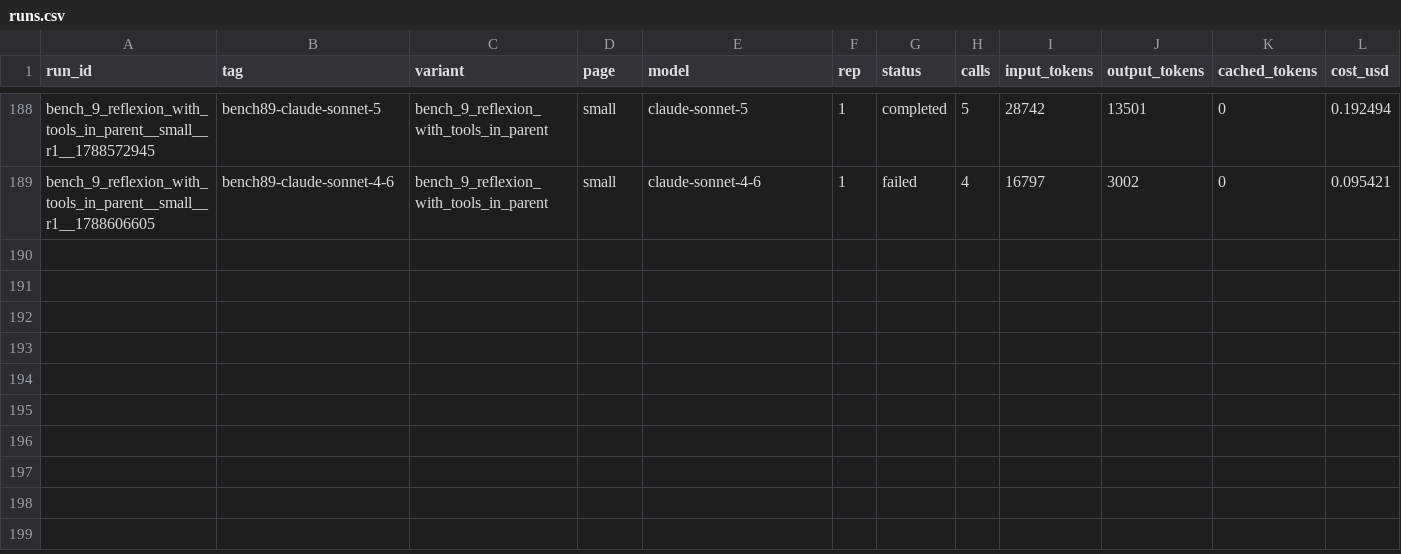
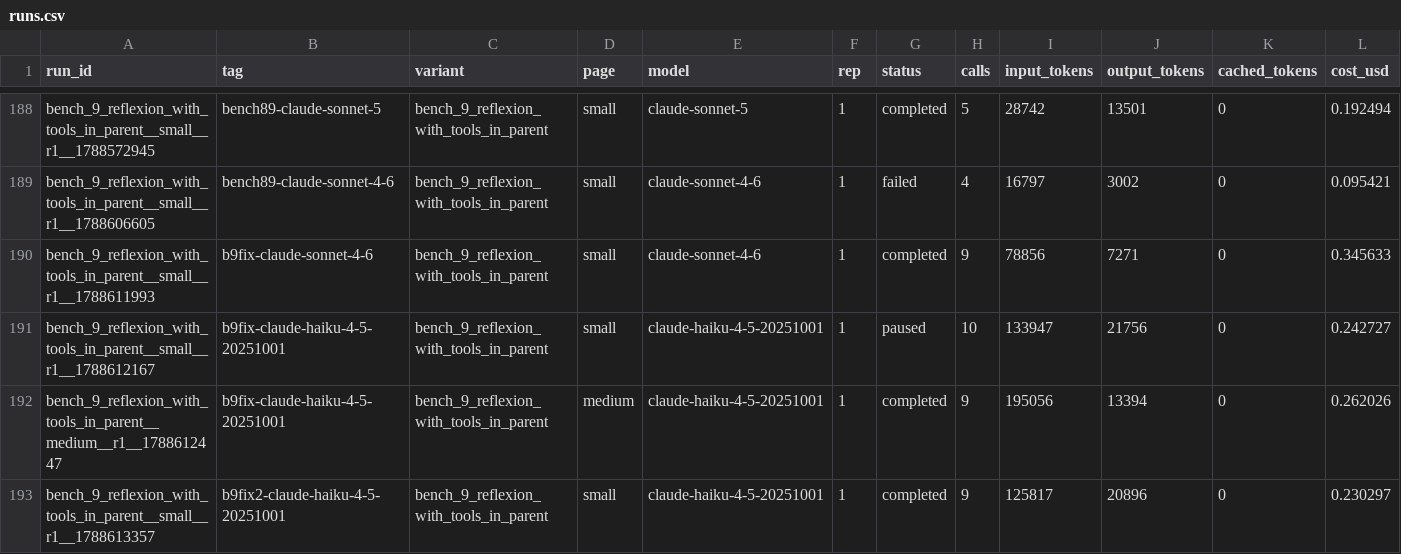
Before and after one commit to d34dman/flowdrop-drupal-demo, a CSV file: docs/drupalcon/data/runs.csv, drawn as a sheet; only a part is shown, gaps mark what is left out; rows hold the shown columns only; the diff names each change by its address in the sheet, - before the commit and + after, or states it on an @@ line.

Commit message:
bench: rerun the three B9 cells that failed on flowdrop#3592443, on the fixed module
FlowDrop a1095dba carries the fix (872ca8d9). Pin composer to it. All three
cells complete now: Sonnet 4.6 small, Haiku 4.5 small and medium. The first
Haiku small attempt on the fixed module paused with a job still pending
(logged as 'paused on unknown budget'); the retry completed. Both attempts
stay in the ledger under tags b9fix-* / b9fix2-*.

runs.csv: 192 rows, $53.94. Docs, the three data artifacts (plots, tradeoff
explorer, model matrix) and ARTIFACTS/README counts updated; the failed
first-sweep rows are kept.

```diff
--- a/docs/drupalcon/data/runs.csv
+++ b/docs/drupalcon/data/runs.csv
+row 190: bench_9_reflexion_with_tools_in_parent__small__r1__1788611993 | b9fix-claude-sonnet-4-6 | bench_9_reflexion_with_tools_in_parent | small | claude-sonnet-4-6 | 1 | completed | 9 | 78856 | 7271 | 0 | 0.345633
+row 191: bench_9_reflexion_with_tools_in_parent__small__r1__1788612167 | b9fix-claude-haiku-4-5-20251001 | bench_9_reflexion_with_tools_in_parent | small | claude-haiku-4-5-20251001 | 1 | paused | 10 | 133947 | 21756 | 0 | 0.242727
+row 192: bench_9_reflexion_with_tools_in_parent__medium__r1__1788612447 | b9fix-claude-haiku-4-5-20251001 | bench_9_reflexion_with_tools_in_parent | medium | claude-haiku-4-5-20251001 | 1 | completed | 9 | 195056 | 13394 | 0 | 0.262026
+row 193: bench_9_reflexion_with_tools_in_parent__small__r1__1788613357 | b9fix2-claude-haiku-4-5-20251001 | bench_9_reflexion_with_tools_in_parent | small | claude-haiku-4-5-20251001 | 1 | completed | 9 | 125817 | 20896 | 0 | 0.230297
```
Also changed, not shown: 20 other files.
